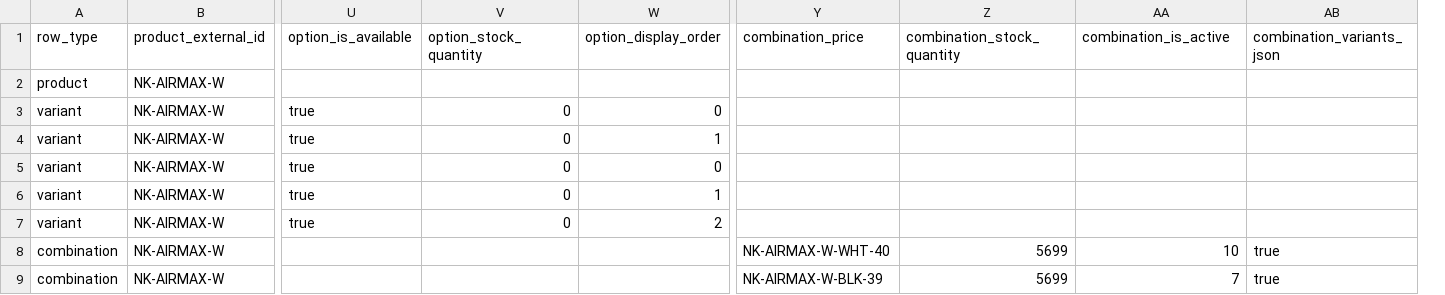
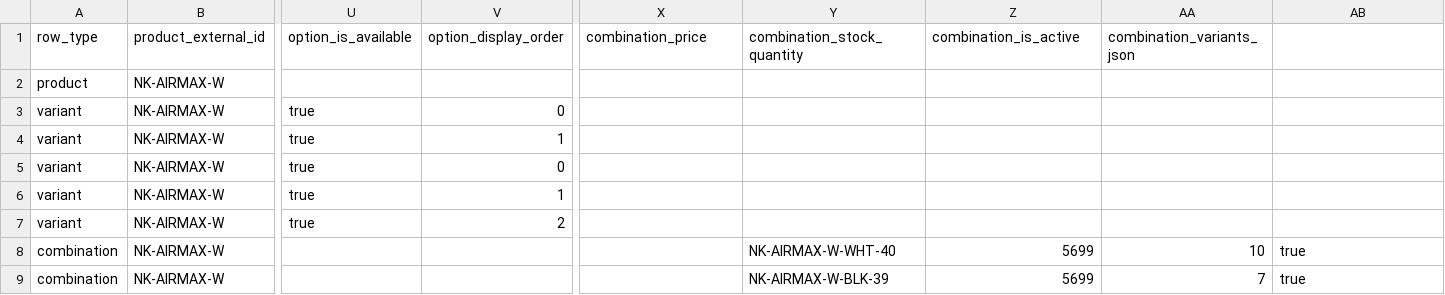
Before and after one commit to whilens/wayces-server, a CSV file: templates/products-import-template.csv, drawn as a sheet; only a part is shown, gaps mark what is left out; removed rows and columns are numbered as before the commit, all else as after; the diff names each change by its address in the sheet, - before the commit and + after, or states it on an @@ line.

```diff
--- a/templates/products-import-template.csv
+++ b/templates/products-import-template.csv
-column V (option_stock_quantity), rows 3-7: all 0
+column Y (combination_stock_quantity), rows 8-9: NK-AIRMAX-W-WHT-40 | NK-AIRMAX-W-BLK-39
-Z1: combination_stock_quantity
+Z1: combination_is_active
-AA1: combination_is_active
+AA1: combination_variants_json
-AB1: combination_variants_json
+AB1: (empty)
-X8 (combination_price): NK-AIRMAX-W-WHT-40
+X8 (combination_price): (empty)
-X9 (combination_price): NK-AIRMAX-W-BLK-39
+X9 (combination_price): (empty)
```
Also changed, not shown: templates/products-import-10-shoes.csv, 11 other files.
